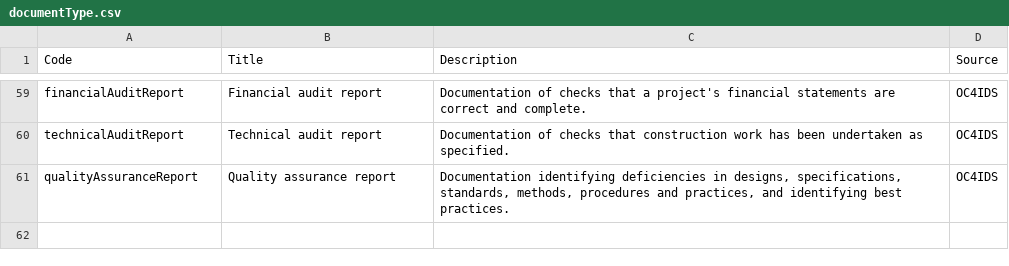
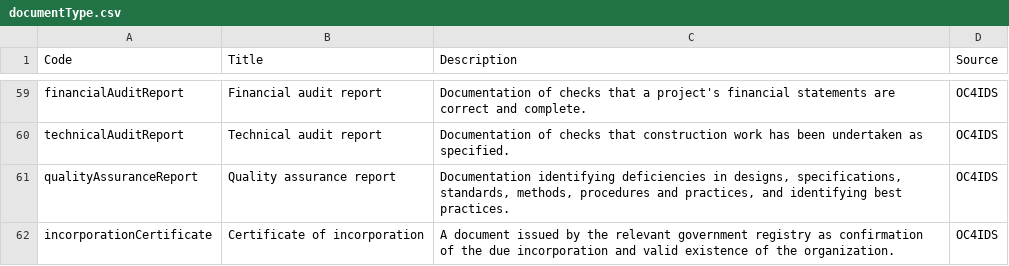
Before and after one commit to open-contracting/infrastructure, a CSV file: schema/project-level/codelists/documentType.csv, drawn as a sheet; only a part is shown, gaps mark what is left out; the diff names each change by its address in the sheet, - before the commit and + after, or states it on an @@ line.

Commit message:
add 'incorporationCertificate' code fixes #274

```diff
--- a/schema/project-level/codelists/documentType.csv
+++ b/schema/project-level/codelists/documentType.csv
+row 62: incorporationCertificate | Certificate of incorporation | A document issued by the relevant government registry as confirmation of the due incorporation and valid existence of the organization. | OC4IDS
```
Also changed, not shown: 1 other file.
